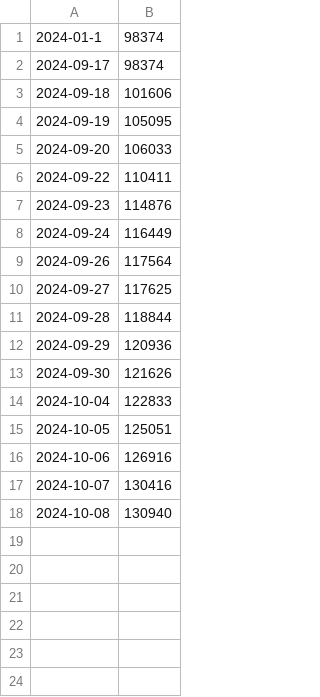
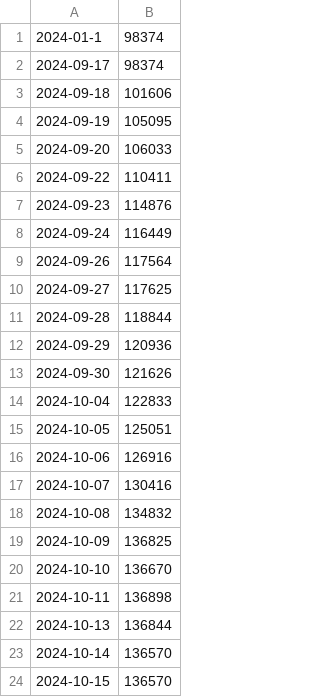
Before and after one commit to HypnoTwister/BookPreviewer, a CSV file: resources/writingcounter.csv, drawn as a sheet.

Commit message:
update data

```diff
--- a/resources/writingcounter.csv
+++ b/resources/writingcounter.csv
@@ -17,2 +17,8 @@
 2024-10-07,130416
-2024-10-08,130940
+2024-10-08,134832
+2024-10-09,136825
+2024-10-10,136670
+2024-10-11,136898
+2024-10-13,136844
+2024-10-14,136570
+2024-10-15,136570
```
